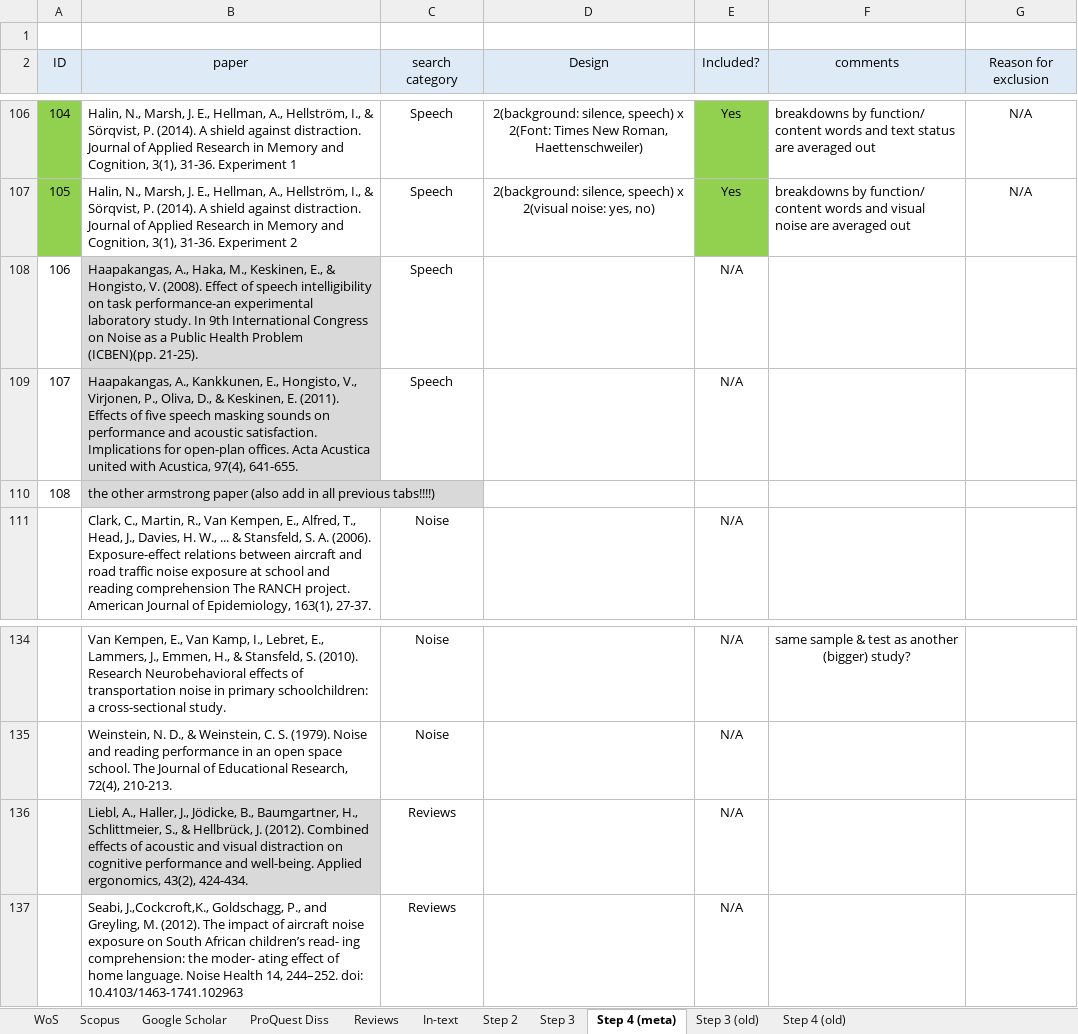
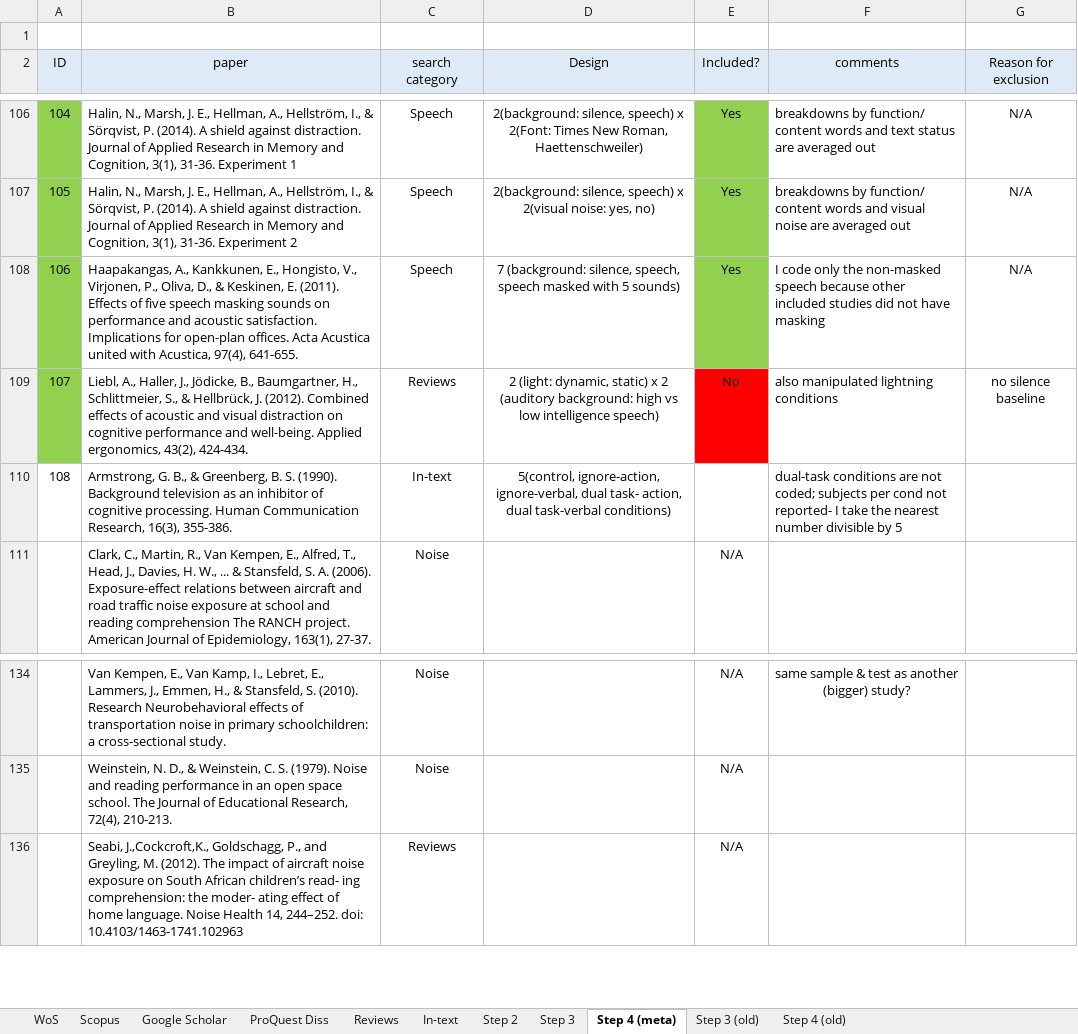
Before and after one commit to martin-vasilev/reading_sounds, an Excel workbook: Literature_search/database.xlsx, sheet Step 4 (meta), drawn as a sheet; only a part is shown, gaps mark what is left out; values as stored, in another font and other column widths than the file's, no borders; removed rows and columns are numbered as before the commit, all else as after; the diff names each change by its address in the sheet, - before the commit and + after, or states it on an @@ line.

```diff
--- a/Literature_search/database.xlsx (sheet Step 4 (meta))
+++ b/Literature_search/database.xlsx (sheet Step 4 (meta))
-row 108: 106 | Haapakangas, A., Haka, M., Keskinen, E., & Hongisto, V. (2008). Effect of speech intelligibility on task performance-an experimental laboratory study. In 9th International Congress on Noise as a Public Health Problem (ICBEN)(pp. 21-25). | Speech |  | N/A
@@ column A (ID) renumbered in row 108 @@
-A108 fill: none
+A108 fill: #92D050
-B108 fill: #D9D9D9
+B108 fill: none
-D108 (Design): (empty)
+D108 (Design): 7 (background: silence, speech, speech masked with 5 sounds)
-E108 (Included?): N/A
+E108 (Included?): Yes
-E108 fill: none
+E108 fill: #92D050
-F108 (comments): (empty)
+F108 (comments): I code only the non-masked speech because other included studies did not have masking
-G108 (Reason for exclusion): (empty)
+G108 (Reason for exclusion): N/A
-row 110: 108 | the other armstrong paper (also add in all previous tabs!!!!)
+row 109: 107 | Liebl, A., Haller, J., Jödicke, B., Baumgartner, H., Schlittmeier, S., & Hellbrück, J. (2012). Combined effects of acoustic and visual distraction on cognitive performance and well-being. Applied ergonomics, 43(2), 424-434. | Reviews | 2 (light: dynamic, static) x 2 (auditory background: high vs low intelligence speech) | No | also manipulated lightning conditions | no silence baseline
+row 110: 108 | Armstrong, G. B., & Greenberg, B. S. (1990). Background television as an inhibitor of cognitive processing. Human Communication Research, 16(3), 355-386. | In-text | 5(control, ignore-action, ignore-verbal, dual task- action, dual task-verbal conditions) |  | dual-task conditions are not coded; subjects per cond not reported- I take the nearest number divisible by 5
-row 136:  | Liebl, A., Haller, J., Jödicke, B., Baumgartner, H., Schlittmeier, S., & Hellbrück, J. (2012). Combined effects of acoustic and visual distraction on cognitive performance and well-being. Applied ergonomics, 43(2), 424-434. | Reviews |  | N/A
```
Also changed, not shown: sheet Step 3, sheet In-text, sheet Step 2, 10 other files.
